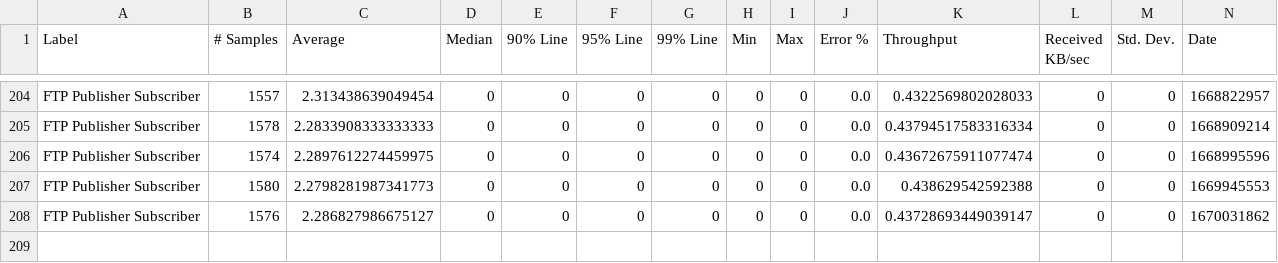
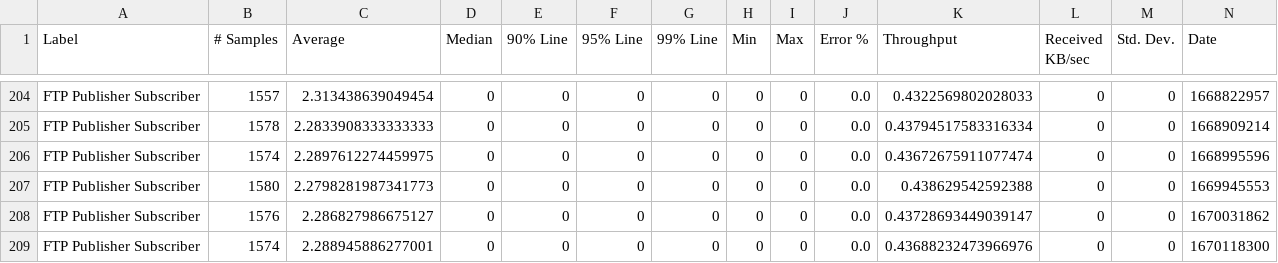
Before and after one commit to ballerina-platform/module-ballerina-ftp, a CSV file: load-tests/ftp_pubsub/results/summary.csv, drawn as a sheet; only a part is shown, gaps mark what is left out; rows hold the shown columns only; the diff names each change by its address in the sheet, - before the commit and + after, or states it on an @@ line.

Commit message:
Update ftp_pubsub test results on Sun Dec  4 01:46:25 UTC 2022

```diff
--- a/load-tests/ftp_pubsub/results/summary.csv
+++ b/load-tests/ftp_pubsub/results/summary.csv
+row 209: FTP Publisher Subscriber | 1574 | 2.288945886277001 | 0 | 0 | 0 | 0 | 0 | 0 | 0.0 | 0.43688232473966976 | 0 | 0 | 1670118300
```
